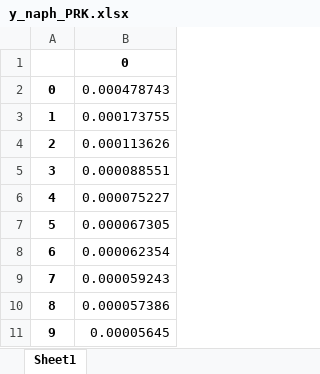
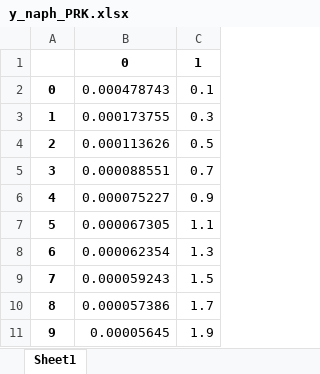
Before and after one commit to AnilOz/solubility_in_sc_CO2, an Excel workbook: ExcelFiles/y_naph_PRK.xlsx, sheet Sheet1, drawn as a sheet; only a part is shown; values as stored, in another font and other column widths than the file's, no borders; the diff names each change by its address in the sheet, - before the commit and + after, or states it on an @@ line.

```diff
--- a/ExcelFiles/y_naph_PRK.xlsx (sheet Sheet1)
+++ b/ExcelFiles/y_naph_PRK.xlsx (sheet Sheet1)
+column C, rows 1-11: 1 | 0.1 | 0.3 | 0.5 | 0.7 | 0.9 | 1.1 | 1.3 | 1.5 | 1.7 | 1.9
```
Also changed, not shown: ExcelFiles/y_naph_PRK_co_nheptane.xlsx, 2 other files.
